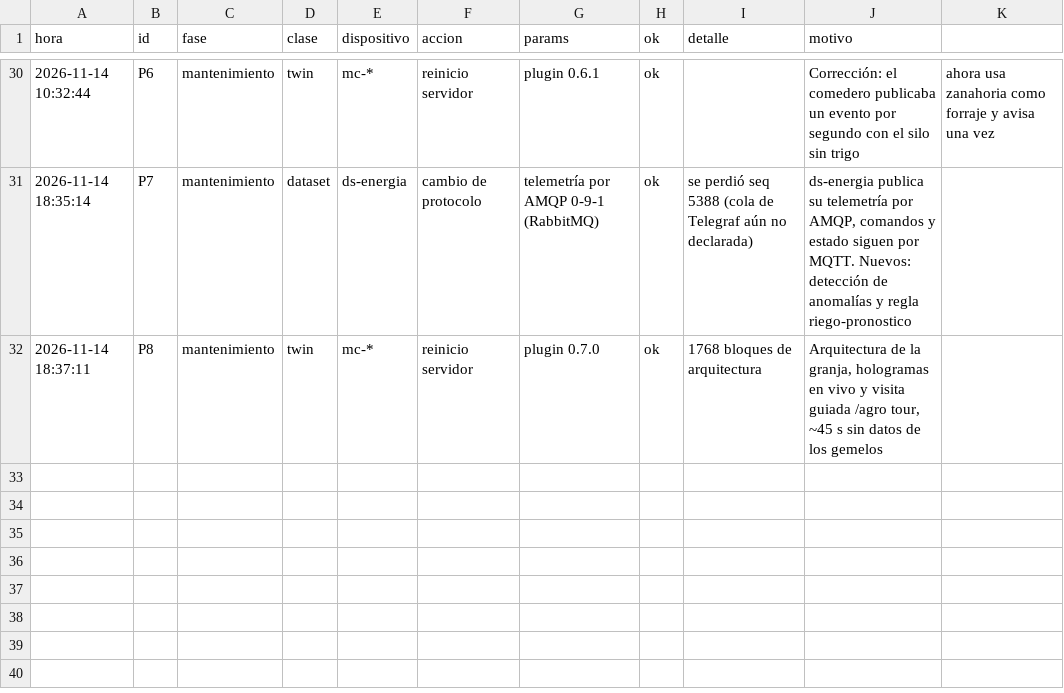
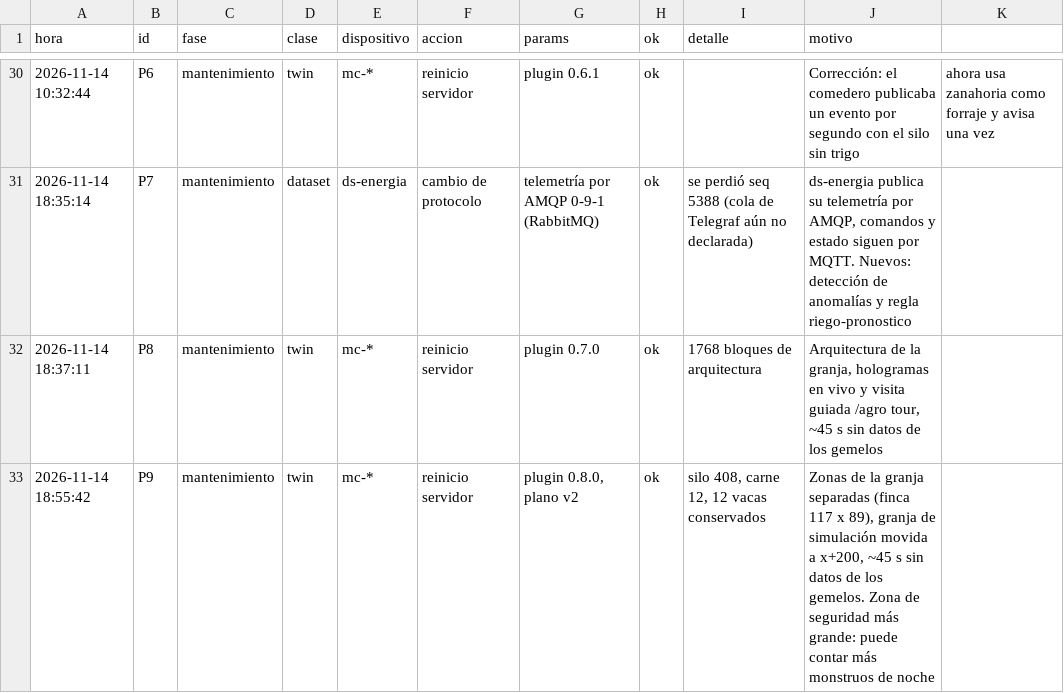
Before and after one commit to MarcozVD/agrocraft-iot, a CSV file: docs/experimentos/experimentos.csv, drawn as a sheet; only a part is shown, gaps mark what is left out.

Commit message:
feat(minecraft): spread farm zones apart (layout v2)
All coordinates now live in Layout; twins, signs, levers, holograms, map markers,
architecture and tour read from it. Migration clears the v1 farms, rebuilds both
with separated zones joined by paths, keeps silo and cold-room inventories and
moves the simulation farm to x+200. Plugin 0.8.0.

```diff
--- a/docs/experimentos/experimentos.csv
+++ b/docs/experimentos/experimentos.csv
@@ -32 +32,2 @@ hora;id;fase;clase;dispositivo;accion;params;ok;detalle;motivo
 2026-11-14 18:37:11;P8;mantenimiento;twin;mc-*;reinicio servidor;plugin 0.7.0;ok;1768 bloques de arquitectura;Arquitectura de la granja, hologramas en vivo y visita guiada /agro tour, ~45 s sin datos de los gemelos
+2026-11-14 18:55:42;P9;mantenimiento;twin;mc-*;reinicio servidor;plugin 0.8.0, plano v2;ok;silo 408, carne 12, 12 vacas conservados;Zonas de la granja separadas (finca 117 x 89), granja de simulación movida a x+200, ~45 s sin datos de los gemelos. Zona de seguridad más grande: puede contar más monstruos de noche
```
Also changed, not shown: 14 other files.
